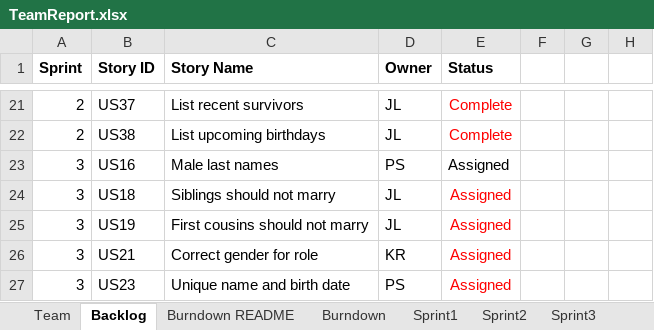
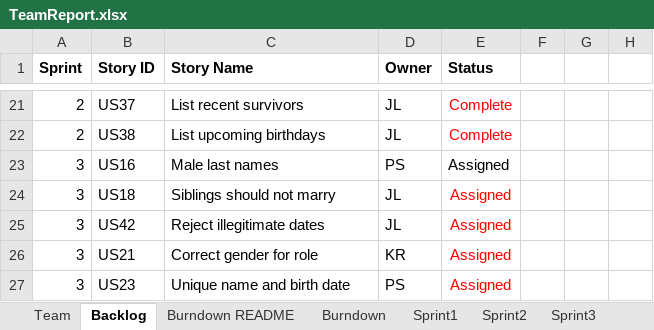
Before and after one commit to kylerozanitis/gedcom-parser, an Excel workbook: TeamReport.xlsx, sheet Backlog, drawn as a sheet; only a part is shown, gaps mark what is left out; values as stored, in another font and other column widths than the file's, no borders; conditional formats not drawn; the diff names each change by its address in the sheet, - before the commit and + after, or states it on an @@ line.

```diff
--- a/TeamReport.xlsx (sheet Backlog)
+++ b/TeamReport.xlsx (sheet Backlog)
-B25 (Story ID): US19
+B25 (Story ID): US42
-C25 (Story Name): First cousins should not marry
+C25 (Story Name): Reject illegitimate dates
```
Also changed, not shown: charts or pictures, 4 other files.
